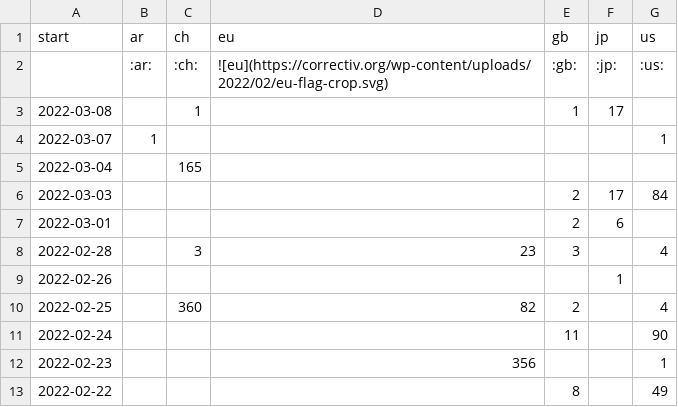
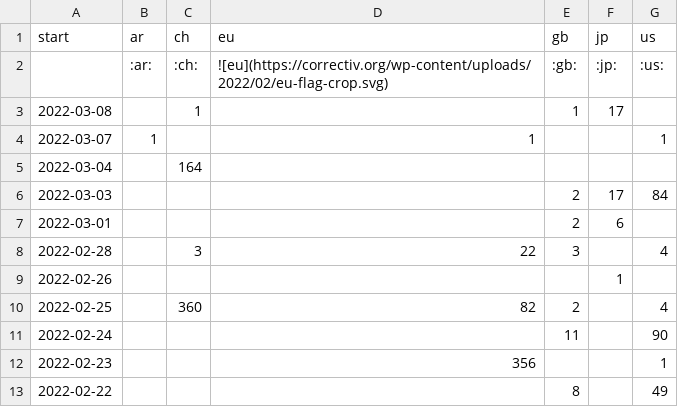
Before and after one commit to correctiv/ru-sanctions-dashboard, a CSV file: src/data/recent_origin_aggregation_table.csv, drawn as a sheet.

Commit message:
:robot: automatic data build

```diff
--- a/src/data/recent_origin_aggregation_table.csv
+++ b/src/data/recent_origin_aggregation_table.csv
@@ -3,7 +3,7 @@ start,ar,ch,eu,gb,jp,us
 2022-03-08,,1,,1,17,
-2022-03-07,1,,,,,1
-2022-03-04,,165,,,,
+2022-03-07,1,,1,,,1
+2022-03-04,,164,,,,
 2022-03-03,,,,2,17,84
 2022-03-01,,,,2,6,
-2022-02-28,,3,23,3,,4
+2022-02-28,,3,22,3,,4
 2022-02-26,,,,,1,
```
Also changed, not shown: src/data/recent_schema_aggregation_de.csv, src/data/recent_schema_aggregation_en.csv, 3 other files.
